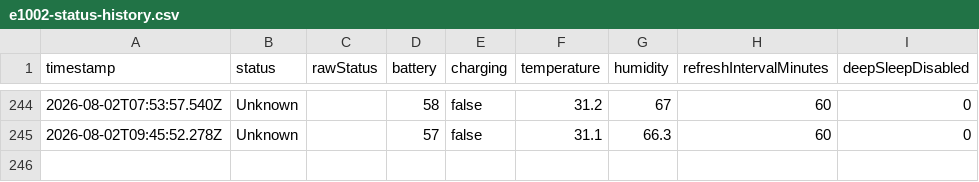
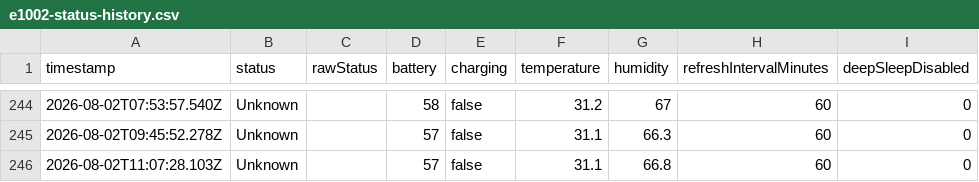
Before and after one commit to Vasanthan1276/e1002-sensor-tracker, a CSV file: data/e1002-status-history.csv, drawn as a sheet; only a part is shown, gaps mark what is left out; the diff names each change by its address in the sheet, - before the commit and + after, or states it on an @@ line.

```diff
--- a/data/e1002-status-history.csv
+++ b/data/e1002-status-history.csv
+row 246: 2026-08-02T11:07:28.103Z | Unknown |  | 57 | false | 31.1 | 66.8 | 60 | 0
```
Also changed, not shown: 1 other file.
